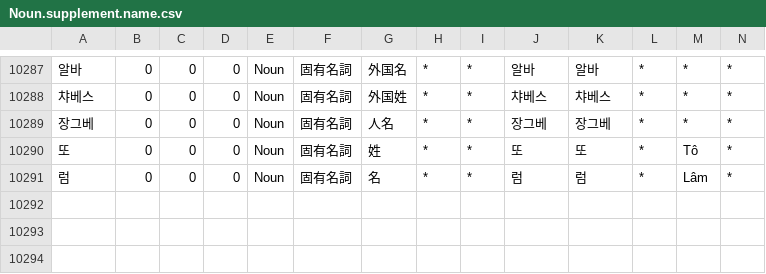
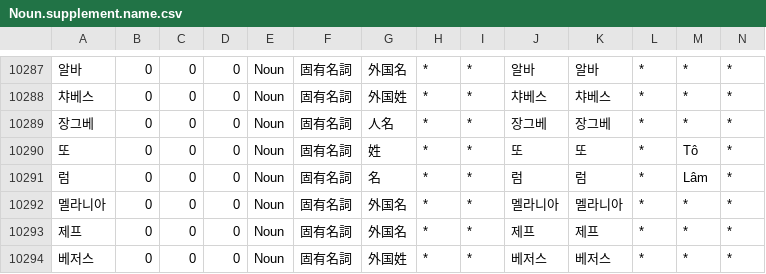
Before and after one commit to okikirmui/handic, a CSV file: seed/Noun.supplement.name.csv, drawn as a sheet; only a part is shown, gaps mark what is left out; rows hold the shown columns only; the diff names each change by its address in the sheet, - before the commit and + after, or states it on an @@ line.

```diff
--- a/seed/Noun.supplement.name.csv
+++ b/seed/Noun.supplement.name.csv
+row 10292: 멜라니아 | 0 | 0 | 0 | Noun | 固有名詞 | 外国名 | * | * | 멜라니아 | 멜라니아 | * | * | *
+row 10293: 제프 | 0 | 0 | 0 | Noun | 固有名詞 | 外国名 | * | * | 제프 | 제프 | * | * | *
+row 10294: 베저스 | 0 | 0 | 0 | Noun | 固有名詞 | 外国姓 | * | * | 베저스 | 베저스 | * | * | *
```
Also changed, not shown: seed/Noun.supplement.org.csv, seed/Noun.supplement.proper.csv, 1 other file.
